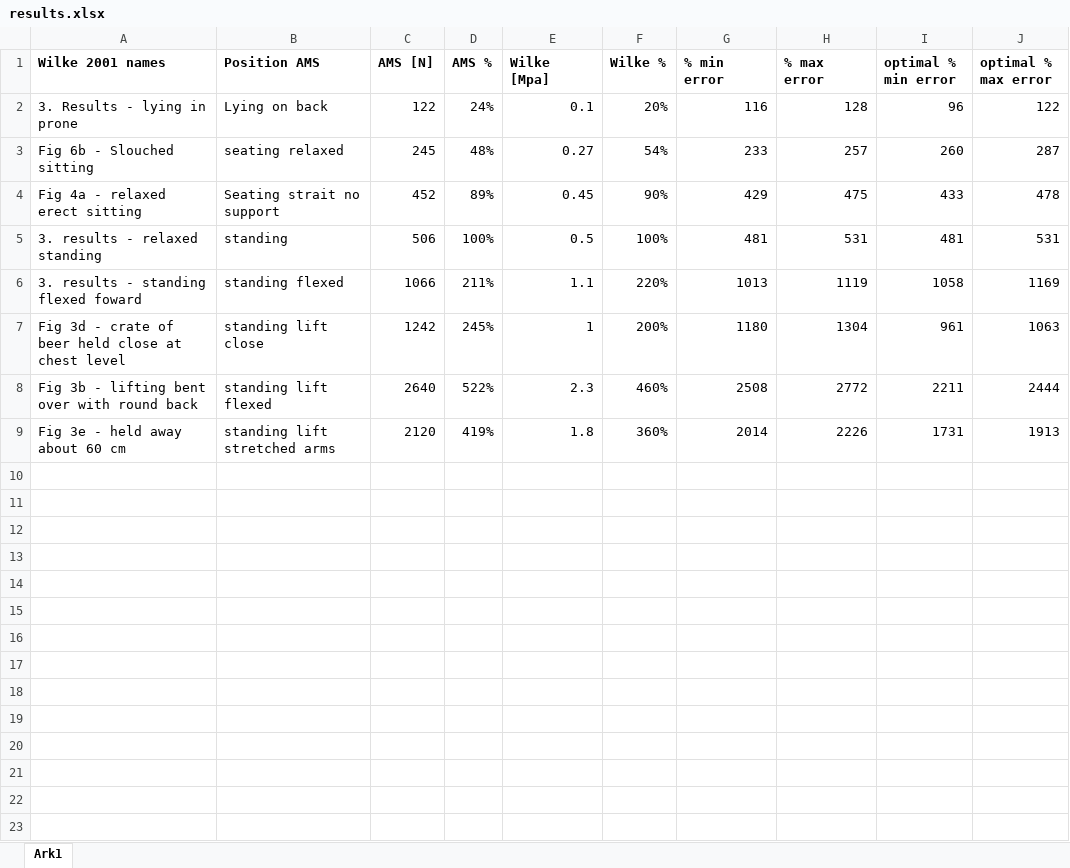
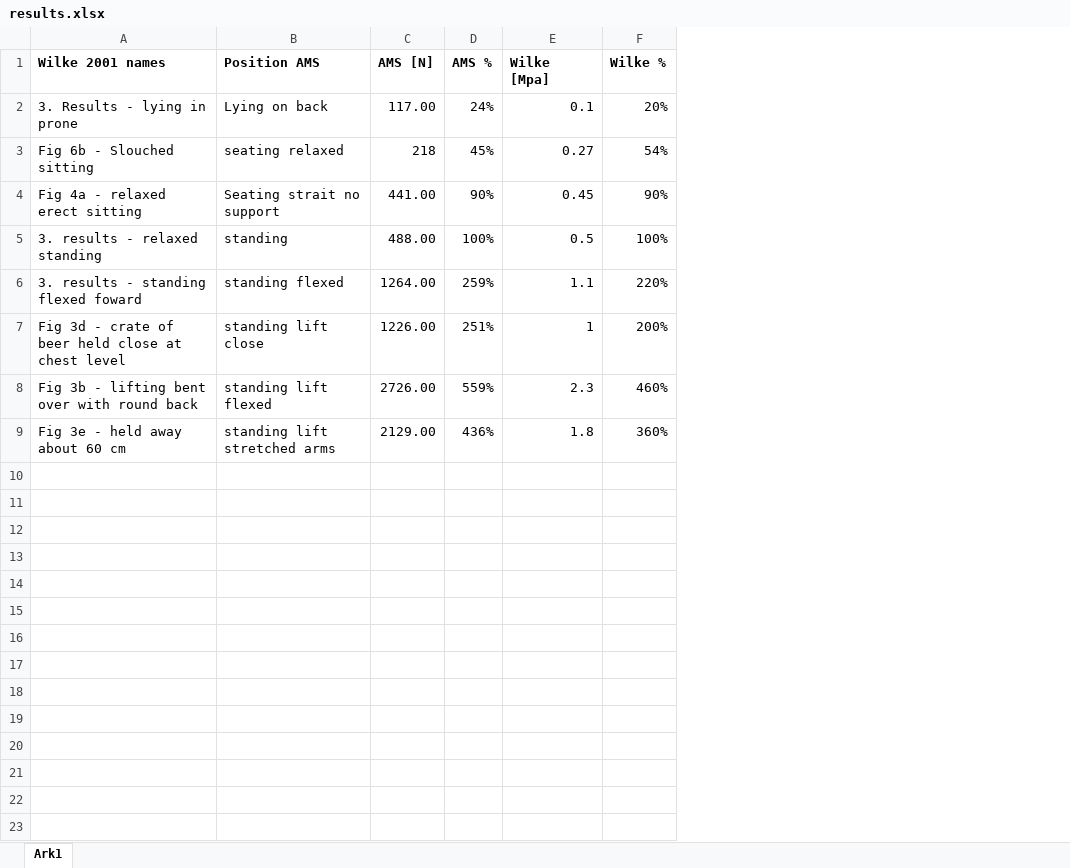
Before and after one commit to AnyBody/ammr, an Excel workbook: Application/Validation/WilkeSpinalDiscPressure/results.xlsx, sheet Ark1, drawn as a sheet; only a part is shown; values as stored, in another font and other column widths than the file's, no borders; charts and pictures not drawn; the diff covers the shown part only; the diff names each change by its address in the sheet, - before the commit and + after, or states it on an @@ line.

Commit message:
Update wilke validation models
They needed update after spine stiffness was disabled.

```diff
--- a/Application/Validation/WilkeSpinalDiscPressure/results.xlsx (sheet Ark1)
+++ b/Application/Validation/WilkeSpinalDiscPressure/results.xlsx (sheet Ark1)
-column G (% min error), rows 2-9: 116 | 233 | 429 | 481 | 1013 | 1180 | 2508 | 2014
-column H (% max error), rows 2-9: 128 | 257 | 475 | 531 | 1119 | 1304 | 2772 | 2226
-column I (optimal % min error), rows 2-9: 96 | 260 | 433 | 481 | 1058 | 961 | 2211 | 1731
-column J (optimal % max error), rows 2-9: 122 | 287 | 478 | 531 | 1169 | 1063 | 2444 | 1913
-C2 (AMS [N]): 122
+C2 (AMS [N]): 117.00
-C3 (AMS [N]): 245
+C3 (AMS [N]): 218
-D3 (AMS %): 48%
+D3 (AMS %): 45%
-C4 (AMS [N]): 452
+C4 (AMS [N]): 441.00
-D4 (AMS %): 89%
+D4 (AMS %): 90%
-C5 (AMS [N]): 506
+C5 (AMS [N]): 488.00
-C6 (AMS [N]): 1066
+C6 (AMS [N]): 1264.00
-D6 (AMS %): 211%
+D6 (AMS %): 259%
-C7 (AMS [N]): 1242
+C7 (AMS [N]): 1226.00
-D7 (AMS %): 245%
+D7 (AMS %): 251%
-C8 (AMS [N]): 2640
+C8 (AMS [N]): 2726.00
-D8 (AMS %): 522%
+D8 (AMS %): 559%
-C9 (AMS [N]): 2120
+C9 (AMS [N]): 2129.00
-D9 (AMS %): 419%
+D9 (AMS %): 436%
-row 10: (empty)
-row 11: (empty)
-row 12: (empty)
-row 13: (empty)
-row 14: (empty)
-row 15: (empty)
-row 16: (empty)
-row 17: (empty)
-row 18: (empty)
-row 19: (empty)
-row 20: (empty)
-row 21: (empty)
-row 22: (empty)
-row 23: (empty)
```
Also changed, not shown: 8 removed rows elsewhere in this sheet, charts or pictures, 8 other files.
